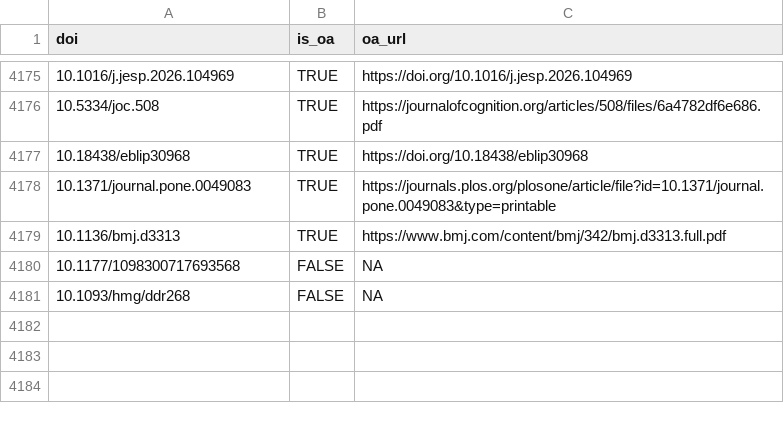
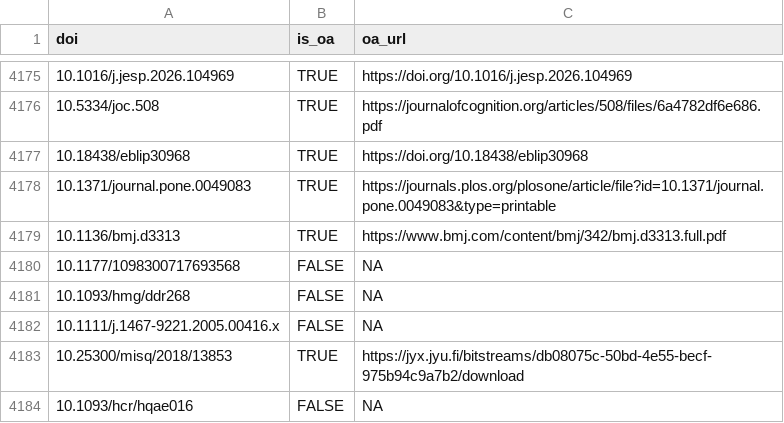
Before and after one commit to forrtproject/FReD-data, a CSV file: cache/unpaywall_oa.csv, drawn as a sheet; only a part is shown, gaps mark what is left out.

```diff
--- a/cache/unpaywall_oa.csv
+++ b/cache/unpaywall_oa.csv
@@ -4181 +4181,4 @@
 "10.1093/hmg/ddr268",FALSE,NA
+"10.1111/j.1467-9221.2005.00416.x",FALSE,NA
+"10.25300/misq/2018/13853",TRUE,"https://jyx.jyu.fi/bitstreams/db08075c-50bd-4e55-becf-975b94c9a7b2/download"
+"10.1093/hcr/hqae016",FALSE,NA
```
Also changed, not shown: cache/openalex_keywords_language.csv, output/flora_export_log.csv, 5 other files.
